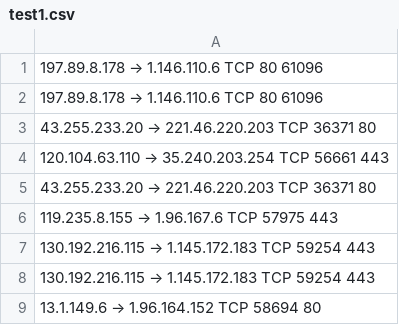
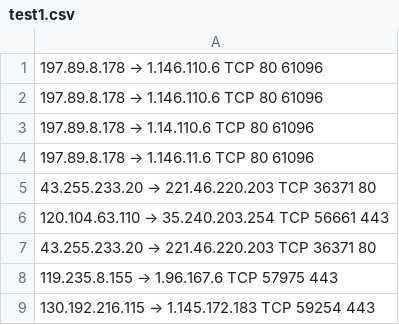
Before and after one commit to weifhu0124/Superspreader_Detection, a CSV file: src/test1.csv, drawn as a sheet; only a part is shown; the shorter side is filled out with more unchanged rows.

```diff
--- a/src/test1.csv
+++ b/src/test1.csv
@@ -2,2 +2,4 @@
 197.89.8.178 → 1.146.110.6  TCP 80 61096
+197.89.8.178 → 1.14.110.6  TCP 80 61096
+197.89.8.178 → 1.146.11.6  TCP 80 61096
 43.255.233.20 → 221.46.220.203 TCP 36371 80
```
Also changed, not shown: 1 other file.
